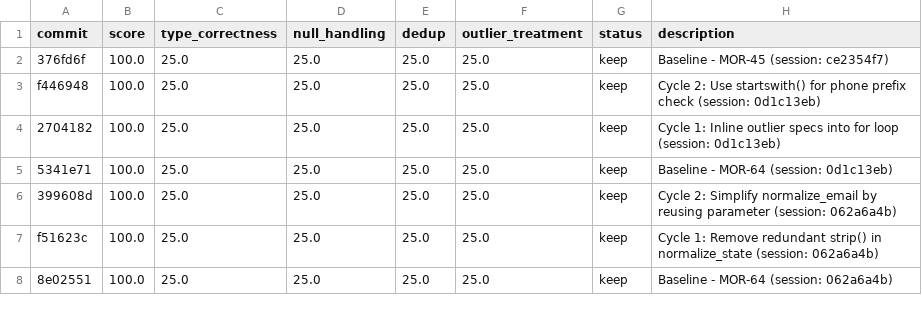
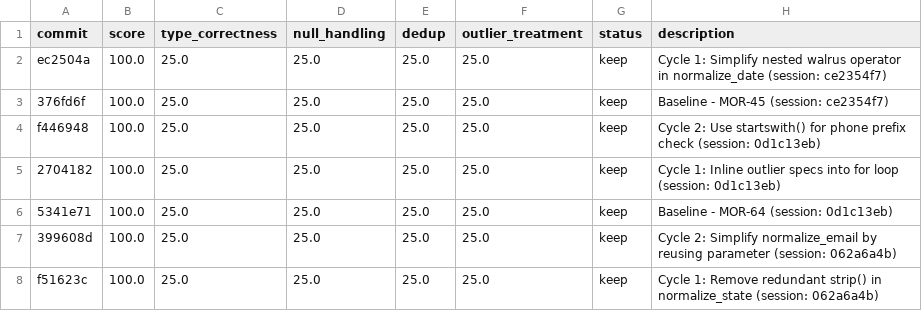
Before and after one commit to bmaguiraz/autoresearcher, a TSV file: experiments/03-data-cleaning/results.tsv, drawn as a sheet; only a part is shown; the shorter side is filled out with more unchanged rows; the diff names each change by its address in the sheet, - before the commit and + after, or states it on an @@ line.

```diff
--- a/experiments/03-data-cleaning/results.tsv
+++ b/experiments/03-data-cleaning/results.tsv
+row 2: ec2504a | 100.0 | 25.0 | 25.0 | 25.0 | 25.0 | keep | Cycle 1: Simplify nested walrus operator in normalize_date (session: ce2354f7)
```
